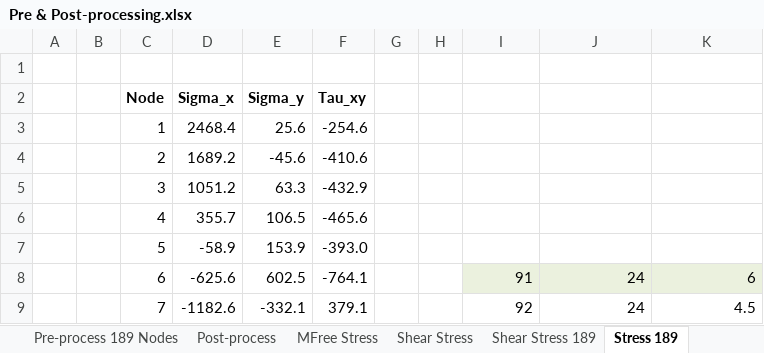
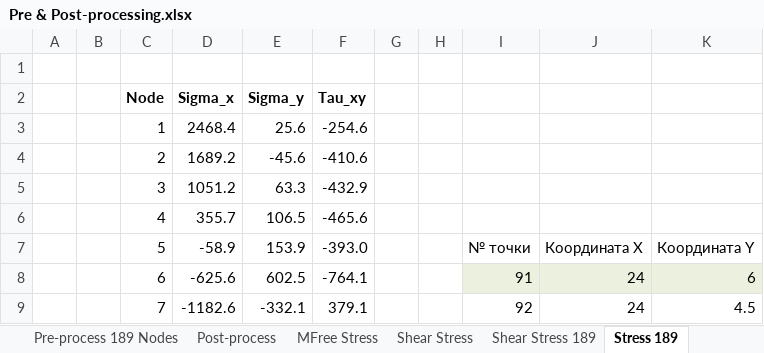
Before and after one commit to Buran1988/MFreeMethods, an Excel workbook: Pre & Post-processing.xlsx, sheet Stress 189, drawn as a sheet; only a part is shown; values as stored, in another font and other column widths than the file's, no borders; table styles not drawn; the diff names each change by its address in the sheet, - before the commit and + after, or states it on an @@ line.

Commit message:
косметика для тестирования xltrail

```diff
--- a/Pre & Post-processing.xlsx (sheet Stress 189)
+++ b/Pre & Post-processing.xlsx (sheet Stress 189)
-I7: (empty)
+I7: № точки
-J7: (empty)
+J7: Координата Х
-K7: (empty)
+K7: Координата Y
```
Also changed, not shown: charts or pictures.
